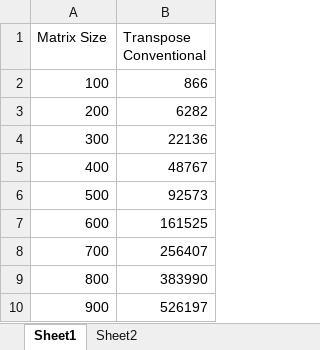
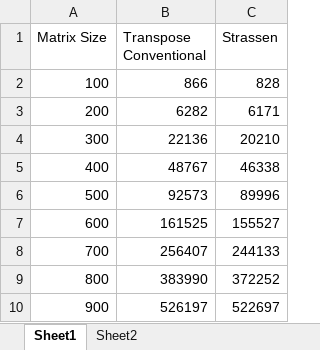
Before and after one commit to wyao09/cs124, an Excel workbook: pa2/runtimes.xlsx, sheet Sheet1, drawn as a sheet; only a part is shown; values as stored, in another font and other column widths than the file's, no borders; charts and pictures not drawn; the diff names each change by its address in the sheet, - before the commit and + after, or states it on an @@ line.

Commit message:
added graphs for runtime and cutoff experiments

```diff
--- a/pa2/runtimes.xlsx (sheet Sheet1)
+++ b/pa2/runtimes.xlsx (sheet Sheet1)
+column C (Strassen), rows 2-10: 828 | 6171 | 20210 | 46338 | 89996 | 155527 | 244133 | 372252 | 522697
```
Also changed, not shown: charts or pictures, 1 other file.
